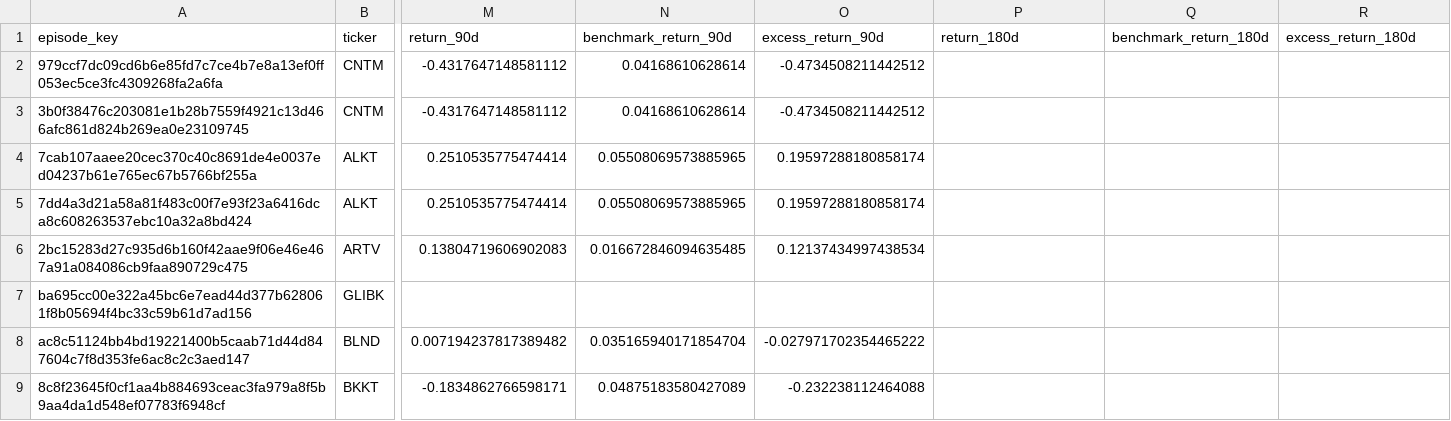
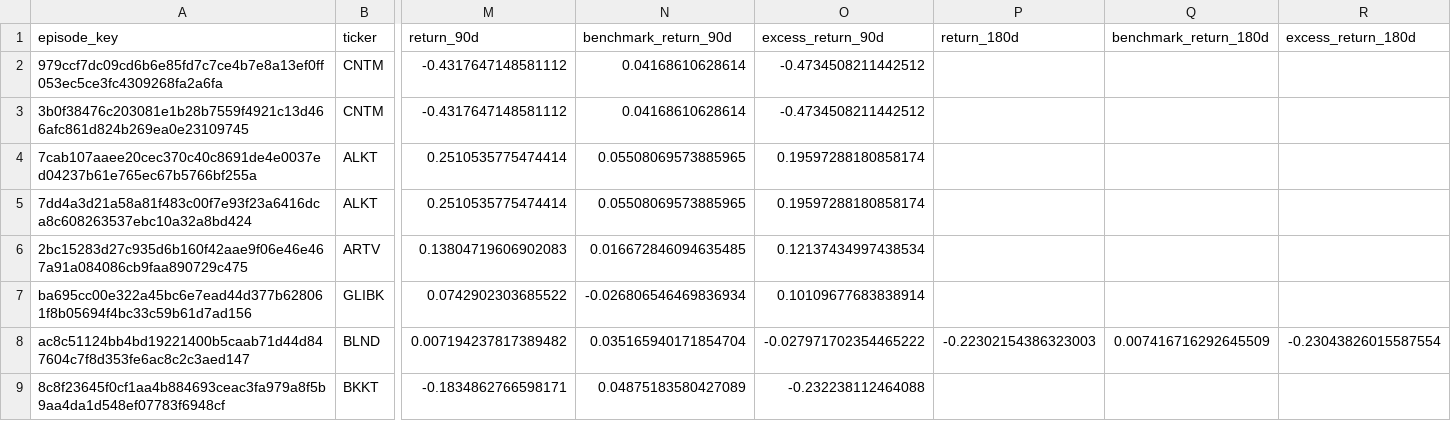
Before and after one commit to mrshu/openinsider-notifier, a CSV file: data/live/sec_daily/candidate_forward_returns.csv, drawn as a sheet; only a part is shown, gaps mark what is left out; the diff covers the shown part only; the diff names each change by its address in the sheet, - before the commit and + after, or states it on an @@ line.

```diff
--- a/data/live/sec_daily/candidate_forward_returns.csv
+++ b/data/live/sec_daily/candidate_forward_returns.csv
-M7 (return_90d): (empty)
+M7 (return_90d): 0.0742902303685522
-N7 (benchmark_return_90d): (empty)
+N7 (benchmark_return_90d): -0.026806546469836934
-O7 (excess_return_90d): (empty)
+O7 (excess_return_90d): 0.10109677683838914
-P8 (return_180d): (empty)
+P8 (return_180d): -0.22302154386323003
-Q8 (benchmark_return_180d): (empty)
+Q8 (benchmark_return_180d): 0.007416716292645509
-R8 (excess_return_180d): (empty)
+R8 (excess_return_180d): -0.23043826015587554
```
Also changed, not shown: 8 added rows and 123 edited cells elsewhere in this file, data/live/sec_daily/candidate_episode_history.csv, data/live/sec_daily/watchlist_episodes_latest.csv, 14 other files.
